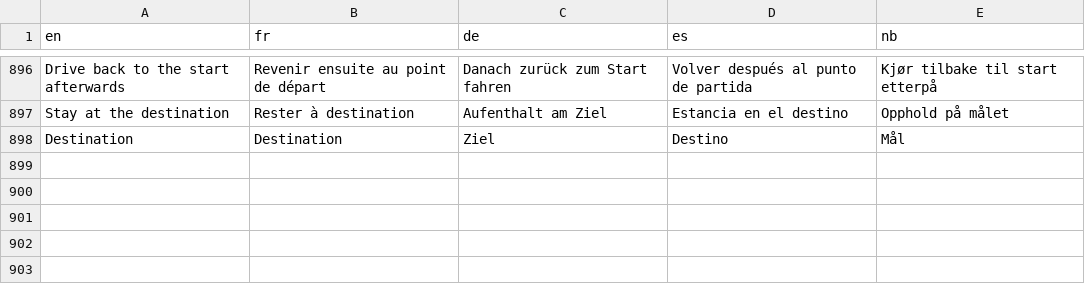
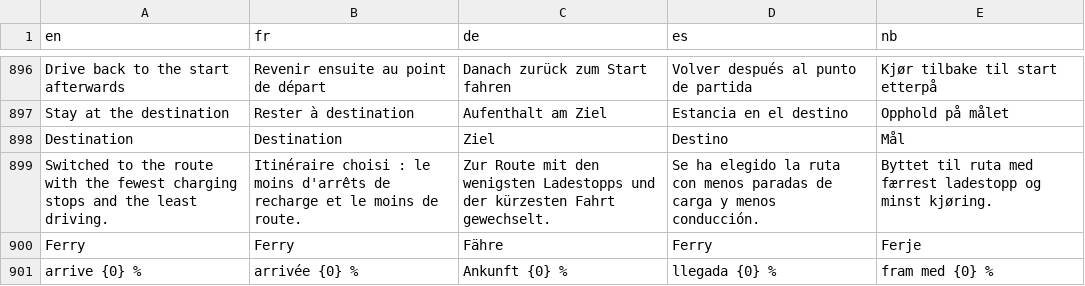
Before and after one commit to Skadgar/lionflow, a TSV file: app/src/main/assets/l10n.tsv, drawn as a sheet; only a part is shown, gaps mark what is left out; the diff names each change by its address in the sheet, - before the commit and + after, or states it on an @@ line.

```diff
--- a/app/src/main/assets/l10n.tsv
+++ b/app/src/main/assets/l10n.tsv
+row 899: Switched to the route with the fewest charging stops and the least driving. | Itinéraire choisi : le moins d'arrêts de recharge et le moins de route. | Zur Route mit den wenigsten Ladestopps und der kürzesten Fahrt gewechselt. | Se ha elegido la ruta con menos paradas de carga y menos conducción. | Byttet til ruta med færrest ladestopp og minst kjøring.
+row 900: Ferry | Ferry | Fähre | Ferry | Ferje
+row 901: arrive {0} % | arrivée {0} % | Ankunft {0} % | llegada {0} % | fram med {0} %
```
Also changed, not shown: 3 other files.
